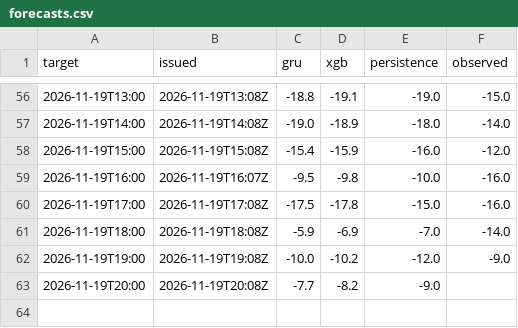
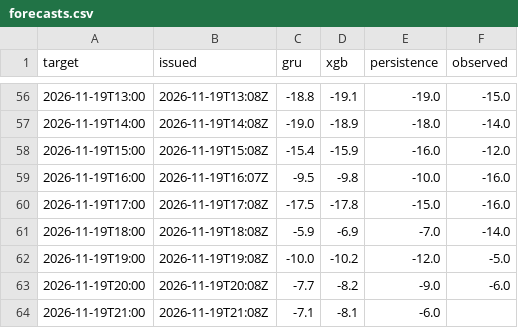
Before and after one commit to makio-san/oculstorm, a CSV file: forecasts.csv, drawn as a sheet; only a part is shown, gaps mark what is left out.

```diff
--- a/forecasts.csv
+++ b/forecasts.csv
@@ -61,3 +61,4 @@ target,issued,gru,xgb,persistence,observed
 2026-11-19T18:00,2026-11-19T18:08Z,-5.9,-6.9,-7.0,-14.0
-2026-11-19T19:00,2026-11-19T19:08Z,-10.0,-10.2,-12.0,-9.0
-2026-11-19T20:00,2026-11-19T20:08Z,-7.7,-8.2,-9.0,
+2026-11-19T19:00,2026-11-19T19:08Z,-10.0,-10.2,-12.0,-5.0
+2026-11-19T20:00,2026-11-19T20:08Z,-7.7,-8.2,-9.0,-6.0
+2026-11-19T21:00,2026-11-19T21:08Z,-7.1,-8.1,-6.0,
```
